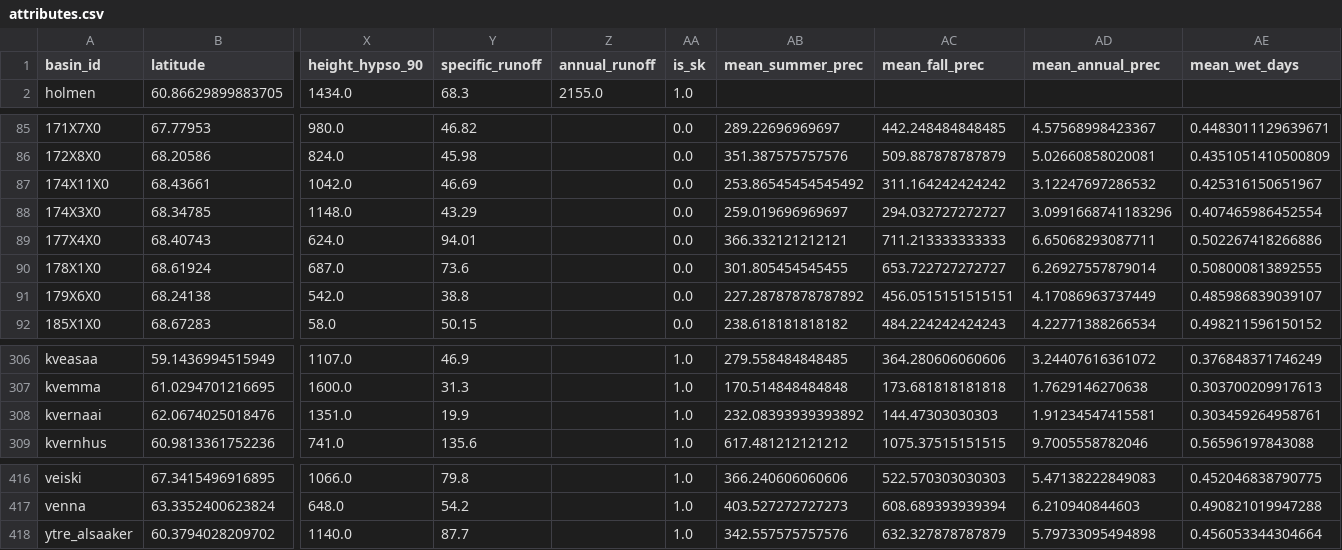
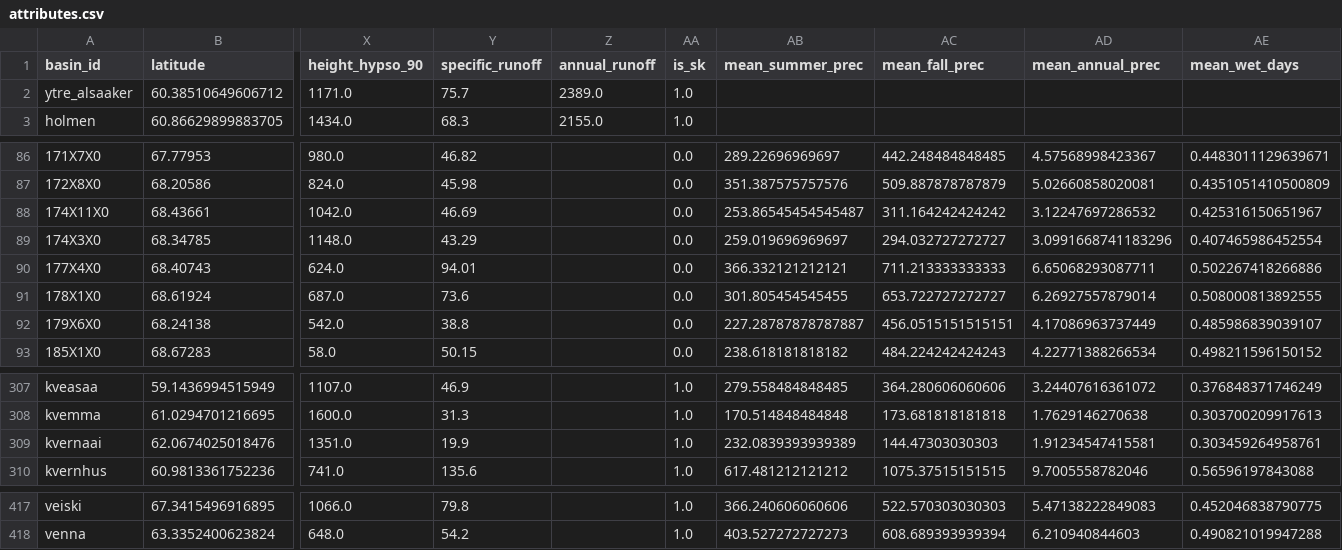
Before and after one commit to kraftanmelding/Inflow-forecast, a CSV file: Data/attributes/attributes.csv, drawn as a sheet; only a part is shown, gaps mark what is left out; removed rows and columns are numbered as before the commit, all else as after; rows hold the shown columns only; the diff names each change by its address in the sheet, - before the commit and + after, or states it on an @@ line.

```diff
--- a/Data/attributes/attributes.csv
+++ b/Data/attributes/attributes.csv
+row 2: ytre_alsaaker | 60.38510649606712 | 1171.0 | 75.7 | 2389.0 | 1.0
-AB88 (mean_summer_prec): 253.86545454545492
+AB88 (mean_summer_prec): 253.86545454545487
-AB92 (mean_summer_prec): 227.28787878787892
+AB92 (mean_summer_prec): 227.28787878787887
-AB309 (mean_summer_prec): 232.08393939393892
+AB309 (mean_summer_prec): 232.0839393939389
-row 418: ytre_alsaaker | 60.3794028209702 | 1140.0 | 87.7 |  | 1.0 | 342.557575757576 | 632.327878787879 | 5.79733095494898 | 0.456053344304664
```
Also changed, not shown: 7 other files.
